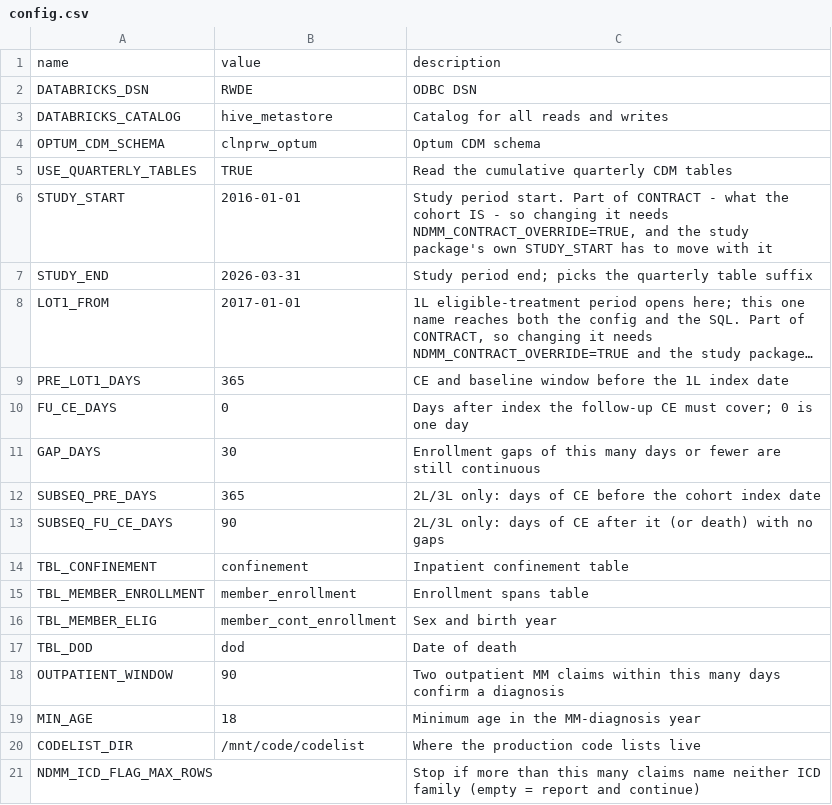
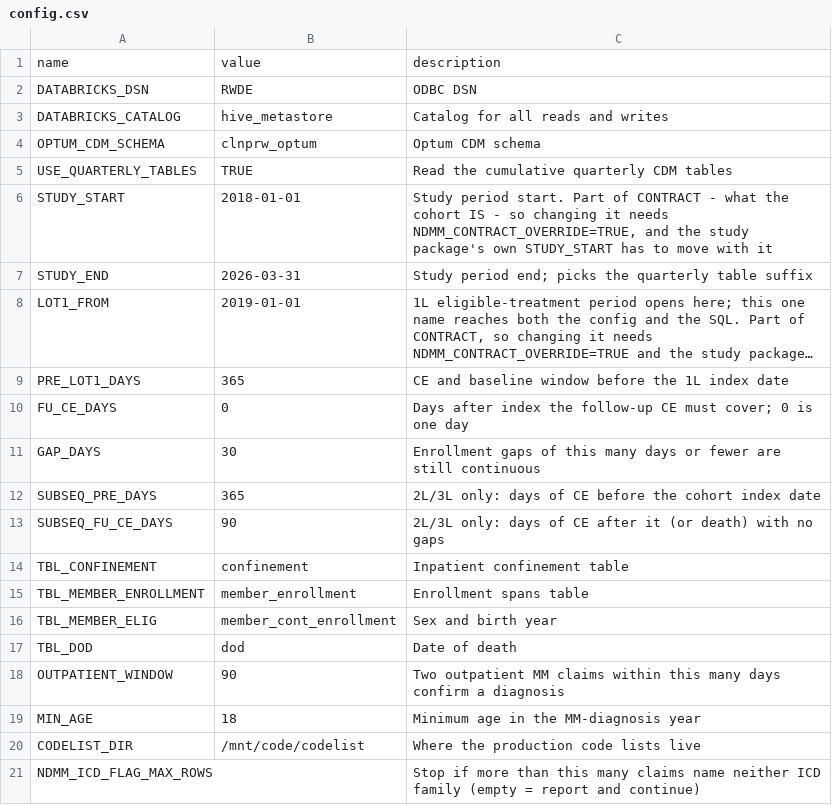
Before and after one commit to salzburry/julialot, a CSV file: Sep 16/ndmm/config.csv, drawn as a sheet; long unchanged cells end in …; the diff names each change by its address in the sheet, - before the commit and + after, or states it on an @@ line.

```diff
--- a/Sep 16/ndmm/config.csv
+++ b/Sep 16/ndmm/config.csv
-B6: 2016-01-01
+B6: 2018-01-01
-B8: 2017-01-01
+B8: 2019-01-01
```
Also changed, not shown: Sep 16/lot/engine/config.csv, Sep 16/variables/config.csv, 13 other files.
